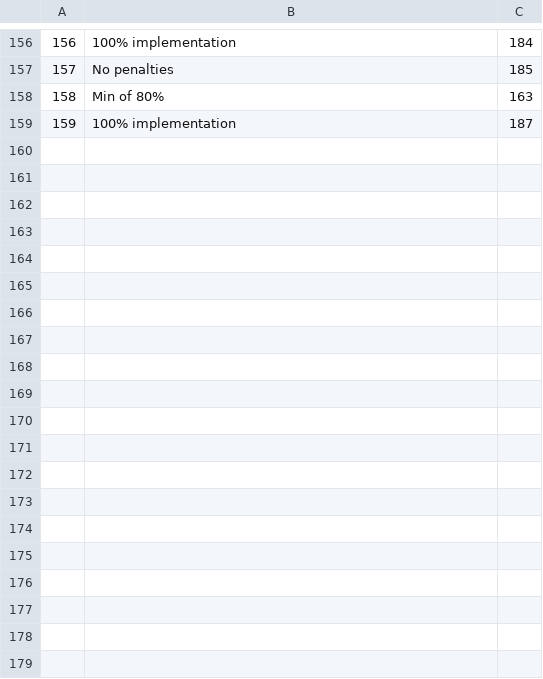
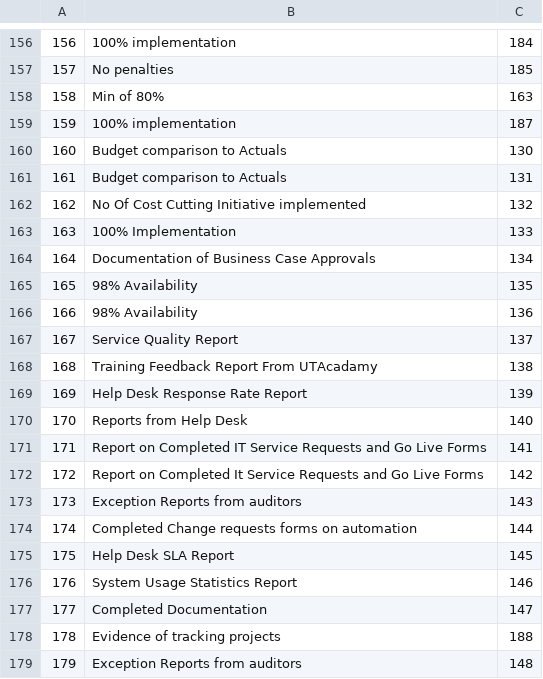
Before and after one commit to kwamedunno/balancesc, a CSV file: database/seeds/csvs/metrics_2.csv, drawn as a sheet; only a part is shown, gaps mark what is left out; the diff covers the shown part only; the diff names each change by its address in the sheet, - before the commit and + after, or states it on an @@ line.

```diff
--- a/database/seeds/csvs/metrics_2.csv
+++ b/database/seeds/csvs/metrics_2.csv
+row 160: 160 | Budget comparison to Actuals | 130
+row 161: 161 | Budget comparison to Actuals | 131
+row 162: 162 | No Of Cost Cutting Initiative implemented | 132
+row 163: 163 | 100% Implementation | 133
+row 164: 164 | Documentation of Business Case Approvals | 134
+row 165: 165 | 98% Availability | 135
+row 166: 166 | 98% Availability | 136
+row 167: 167 | Service Quality Report | 137
+row 168: 168 | Training Feedback Report From UTAcadamy | 138
+row 169: 169 | Help Desk Response Rate Report | 139
+row 170: 170 | Reports from Help Desk | 140
+row 171: 171 | Report on Completed IT Service Requests and Go Live Forms | 141
+row 172: 172 | Report on Completed It Service Requests and Go Live Forms | 142
+row 173: 173 | Exception Reports from auditors | 143
+row 174: 174 | Completed Change requests forms on automation | 144
+row 175: 175 | Help Desk SLA Report | 145
+row 176: 176 | System Usage Statistics Report | 146
+row 177: 177 | Completed Documentation | 147
+row 178: 178 | Evidence of tracking projects | 188
+row 179: 179 | Exception Reports from auditors | 148
```
Also changed, not shown: 13 added rows elsewhere in this file, database/seeds/csvs/measures_2.csv, 1 other file.
